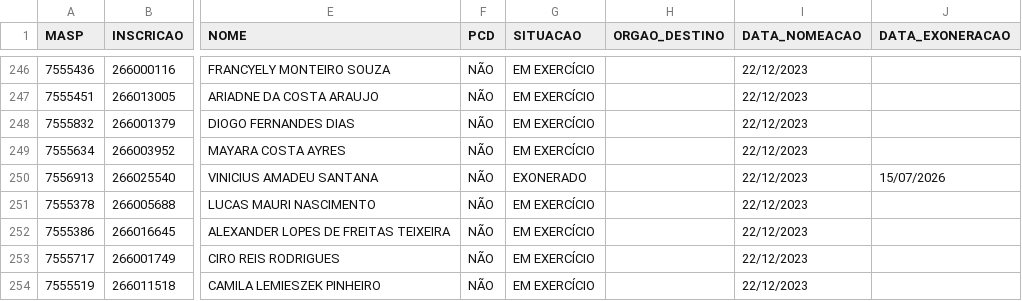
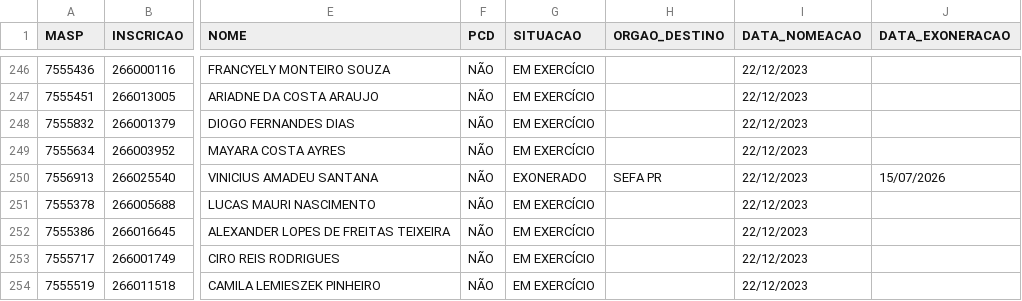
Before and after one commit to observatoriosefmg/observatoriosefmg.github.io, a CSV file: evasao/data/dados.csv, drawn as a sheet; only a part is shown, gaps mark what is left out; the diff names each change by its address in the sheet, - before the commit and + after, or states it on an @@ line.

Commit message:
VINICIUS AMADEU

```diff
--- a/evasao/data/dados.csv
+++ b/evasao/data/dados.csv
-H250 (ORGAO_DESTINO): (empty)
+H250 (ORGAO_DESTINO): SEFA PR
```
